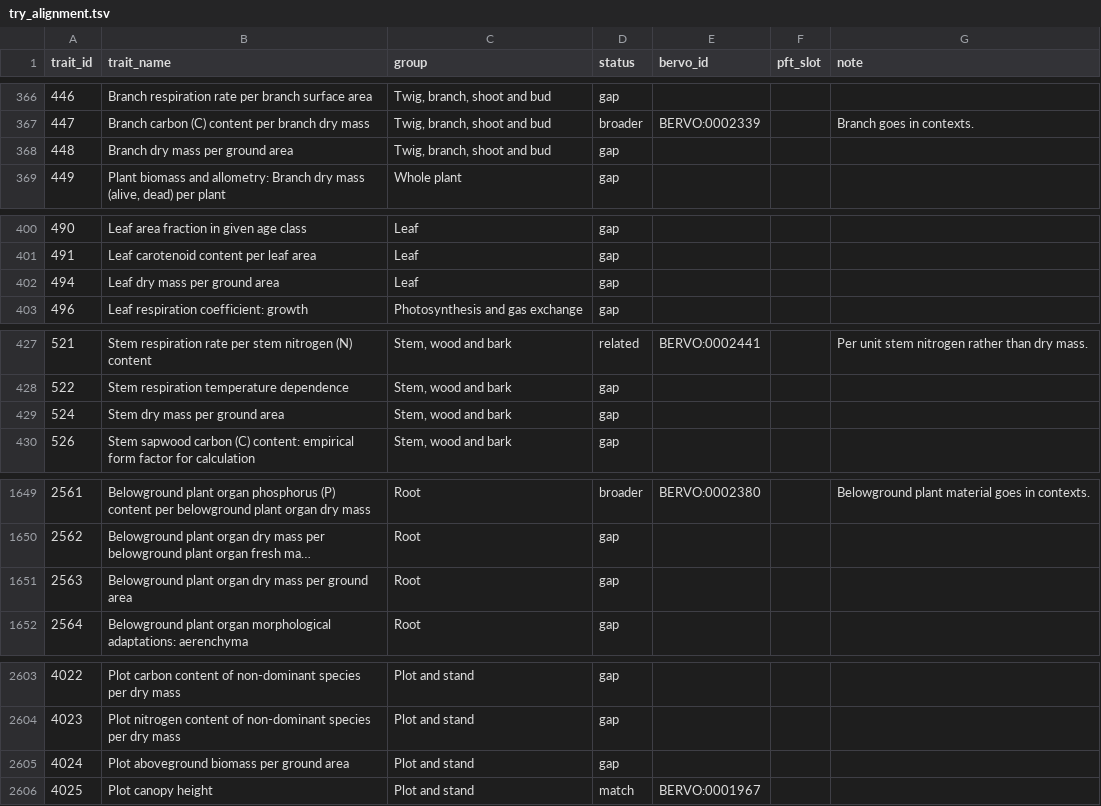
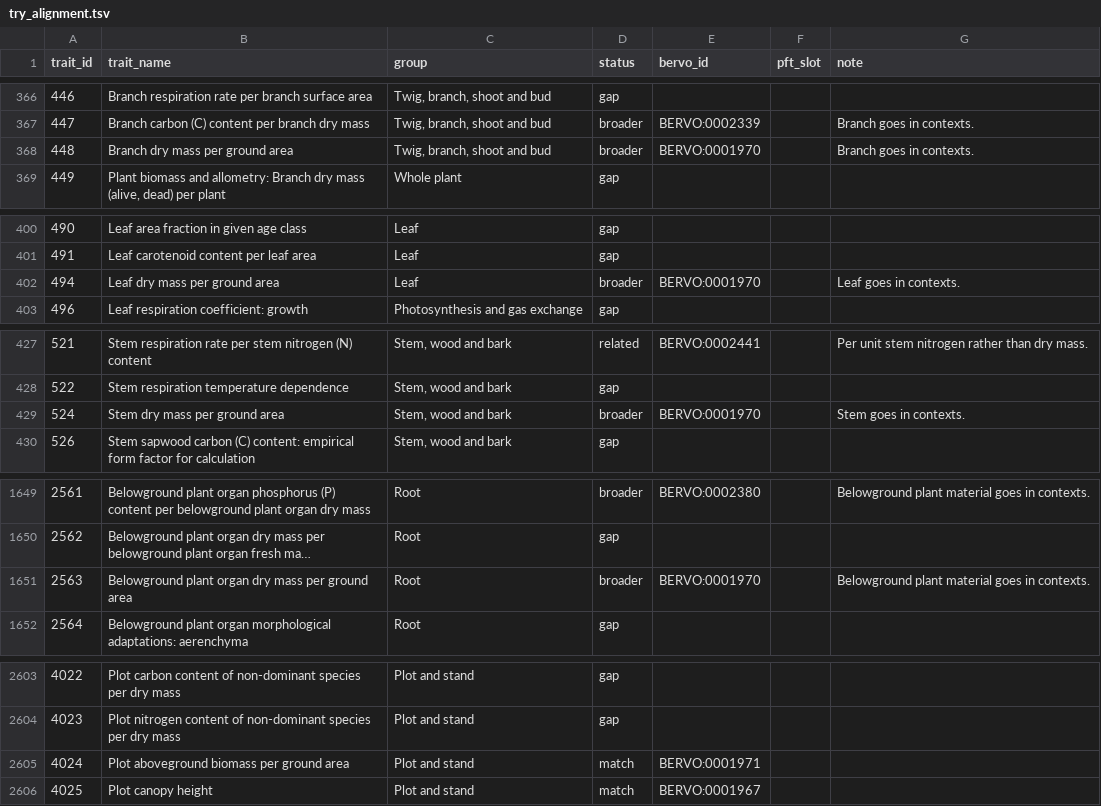
Before and after one commit to bioepic-data/bervo, a TSV file: src/scripts/try/try_alignment.tsv, drawn as a sheet; only a part is shown, gaps mark what is left out; long unchanged cells end in …; the diff names each change by its address in the sheet, - before the commit and + after, or states it on an @@ line.

```diff
--- a/src/scripts/try/try_alignment.tsv
+++ b/src/scripts/try/try_alignment.tsv
-D368 (status): gap
+D368 (status): broader
-E368 (bervo_id): (empty)
+E368 (bervo_id): BERVO:0001970
-G368 (note): (empty)
+G368 (note): Branch goes in contexts.
-D402 (status): gap
+D402 (status): broader
-E402 (bervo_id): (empty)
+E402 (bervo_id): BERVO:0001970
-G402 (note): (empty)
+G402 (note): Leaf goes in contexts.
-D429 (status): gap
+D429 (status): broader
-E429 (bervo_id): (empty)
+E429 (bervo_id): BERVO:0001970
-G429 (note): (empty)
+G429 (note): Stem goes in contexts.
-D1651 (status): gap
+D1651 (status): broader
-E1651 (bervo_id): (empty)
+E1651 (bervo_id): BERVO:0001970
-G1651 (note): (empty)
+G1651 (note): Belowground plant material goes in contexts.
-D2605 (status): gap
+D2605 (status): match
-E2605 (bervo_id): (empty)
+E2605 (bervo_id): BERVO:0001971
```
Also changed, not shown: 4 other files.
